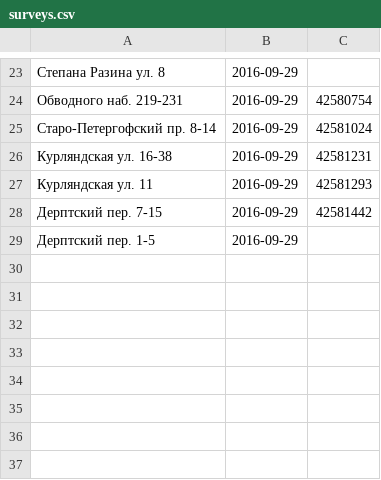
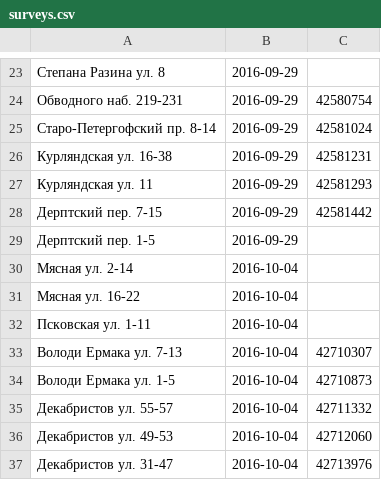
Before and after one commit to AntonKhorev/oplofk, a CSV file: surveys.csv, drawn as a sheet; only a part is shown, gaps mark what is left out.

```diff
--- a/surveys.csv
+++ b/surveys.csv
@@ -29 +29,9 @@
 Дерптский пер. 1-5;2016-09-29;
+Мясная ул. 2-14;2016-10-04;
+Мясная ул. 16-22;2016-10-04;
+Псковская ул. 1-11;2016-10-04;
+Володи Ермака ул. 7-13;2016-10-04;42710307
+Володи Ермака ул. 1-5;2016-10-04;42710873
+Декабристов ул. 55-57;2016-10-04;42711332
+Декабристов ул. 49-53;2016-10-04;42712060
+Декабристов ул. 31-47;2016-10-04;42713976
```
Also changed, not shown: segments.csv.
